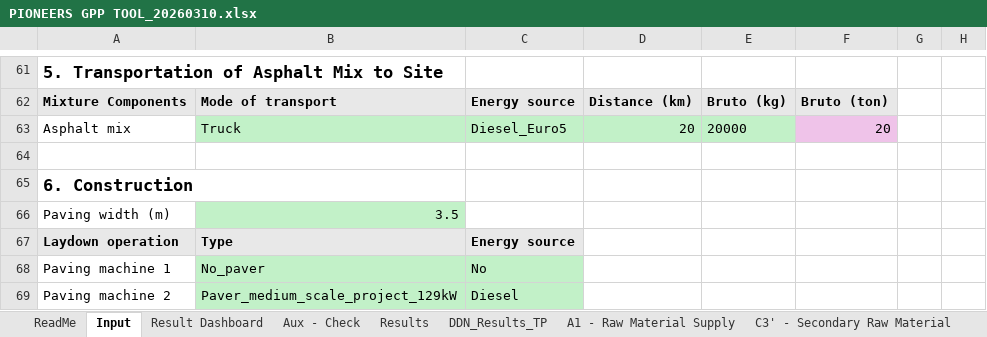
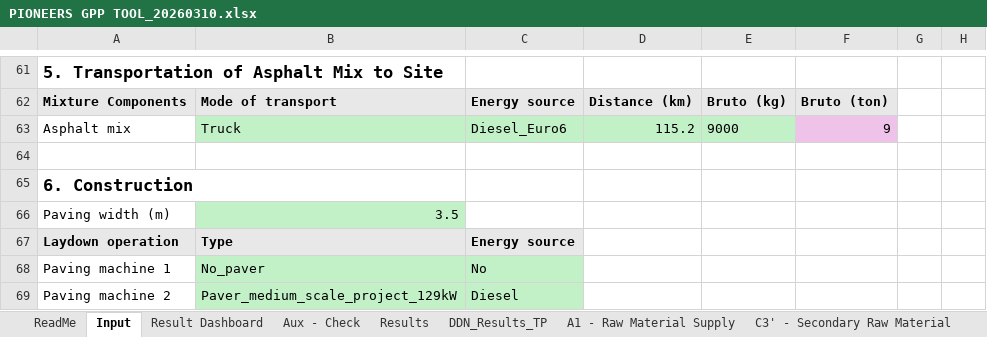
Before and after one commit to shaffie5/DDN_DIMinfra, an Excel workbook: gpp_link/PIONEERS GPP TOOL_20260310.xlsx, sheet Input, drawn as a sheet; only a part is shown, gaps mark what is left out; values as stored, in another font and other column widths than the file's, no borders; charts and pictures and conditional formats not drawn; the diff names each change by its address in the sheet, - before the commit and + after, or states it on an @@ line.

```diff
--- a/gpp_link/PIONEERS GPP TOOL_20260310.xlsx (sheet Input)
+++ b/gpp_link/PIONEERS GPP TOOL_20260310.xlsx (sheet Input)
-C63: Diesel_Euro5
+C63: Diesel_Euro6
-D63: 20
+D63: 115.2
-E63: 20000
+E63: 9000
-F63: 20
+F63: 9
```
Also changed, not shown: sheet DDN_Results_TP, sheet Results, sheet A4 - Transport, sheet Result Dashboard, sheet Aux - Check, charts or pictures, 5 other files.
